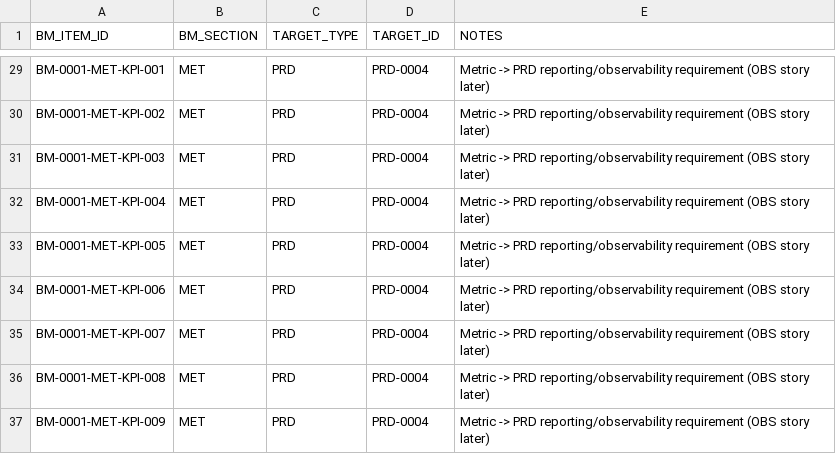
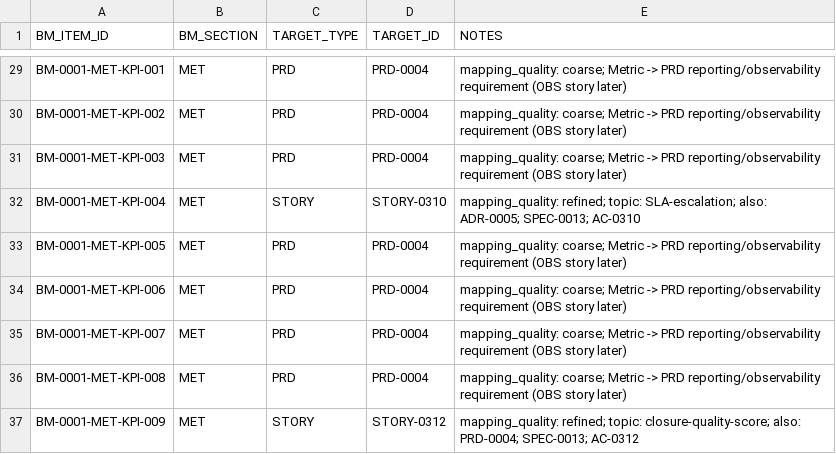
Before and after one commit to Halildeu/platform-ssot, a TSV file: docs/03-delivery/TRACES/TRACE-0001-ethics-bm-to-delivery.tsv, drawn as a sheet; only a part is shown, gaps mark what is left out; the diff covers the shown part only; the diff names each change by its address in the sheet, - before the commit and + after, or states it on an @@ line.

Commit message:
docs: v0.3 refine trace mapping for critical path and add missing delivery stories/ADRs

```diff
--- a/docs/03-delivery/TRACES/TRACE-0001-ethics-bm-to-delivery.tsv
+++ b/docs/03-delivery/TRACES/TRACE-0001-ethics-bm-to-delivery.tsv
-E29:E31 (NOTES): Metric ->…
+E29:E31 (NOTES): mapping_quality: coarse; Metric ->…
-C32 (TARGET_TYPE): PRD
+C32 (TARGET_TYPE): STORY
-D32 (TARGET_ID): PRD-0004
+D32 (TARGET_ID): STORY-0310
-E32 (NOTES): Metric -> PRD reporting/observability requirement (OBS story later)
+E32 (NOTES): mapping_quality: refined; topic: SLA-escalation; also: ADR-0005; SPEC-0013; AC-0310
-E33:E36 (NOTES): Metric ->…
+E33:E36 (NOTES): mapping_quality: coarse; Metric ->…
-C37 (TARGET_TYPE): PRD
+C37 (TARGET_TYPE): STORY
-D37 (TARGET_ID): PRD-0004
+D37 (TARGET_ID): STORY-0312
-E37 (NOTES): Metric -> PRD reporting/observability requirement (OBS story later)
+E37 (NOTES): mapping_quality: refined; topic: closure-quality-score; also: PRD-0004; SPEC-0013; AC-0312
```
Also changed, not shown: 43 edited cells elsewhere in this file, docs/03-delivery/PROJECT-FLOW.tsv, 15 other files.
